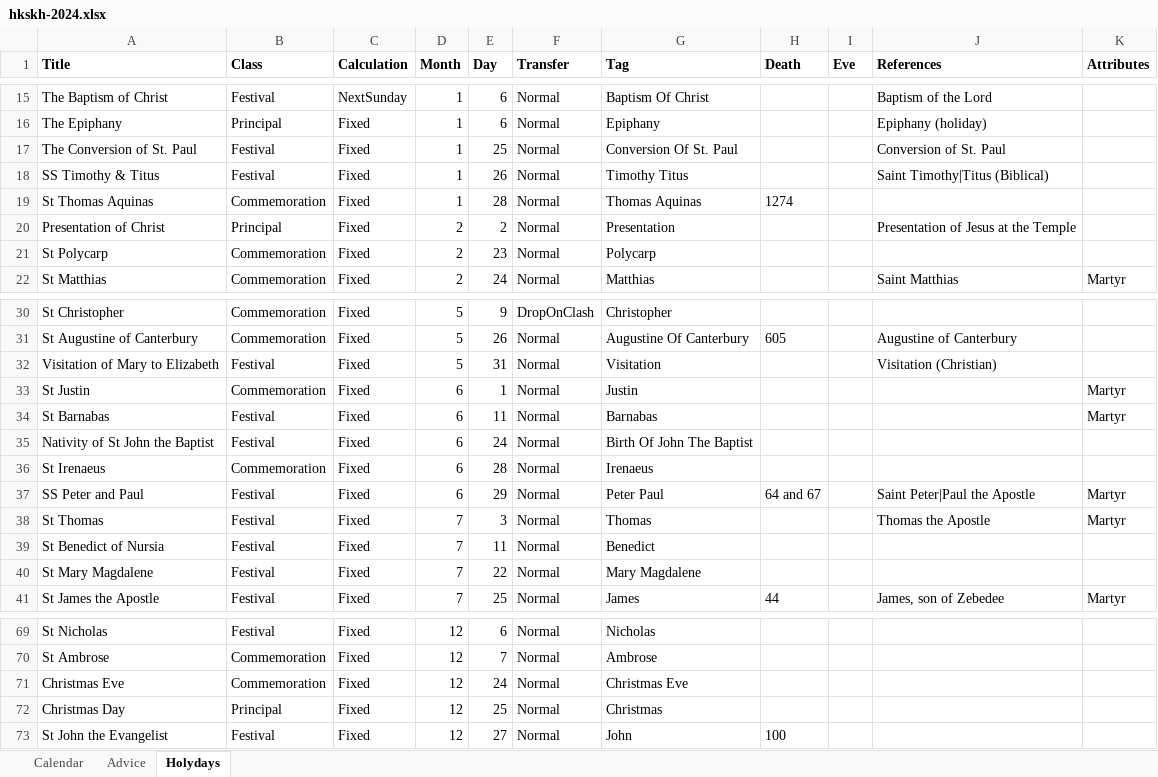
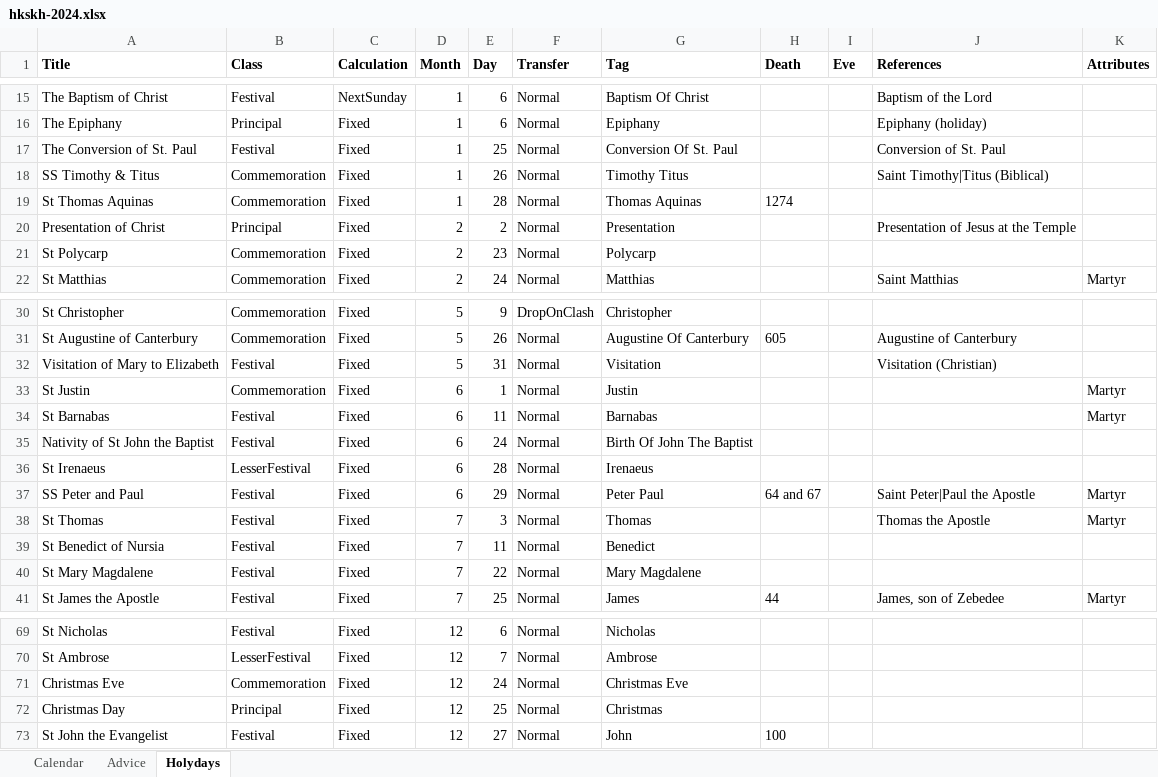
Before and after one commit to martinellison/anglican_calendar, an Excel workbook: data/spreads/hkskh-2024.xlsx, sheet Holydays, drawn as a sheet; only a part is shown, gaps mark what is left out; values as stored, in another font and other column widths than the file's, no borders; the diff covers the shown part only; the diff names each change by its address in the sheet, - before the commit and + after, or states it on an @@ line.

```diff
--- a/data/spreads/hkskh-2024.xlsx (sheet Holydays)
+++ b/data/spreads/hkskh-2024.xlsx (sheet Holydays)
-B18 (Class): Festival
+B18 (Class): Commemoration
-B36 (Class): Commemoration
+B36 (Class): LesserFestival
-B70 (Class): Commemoration
+B70 (Class): LesserFestival
```
Also changed, not shown: 10 edited cells elsewhere in this sheet, 27 other files.
